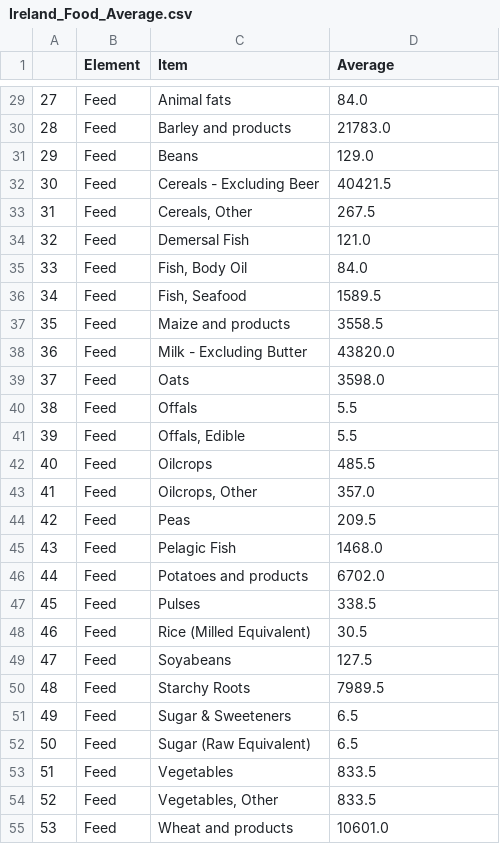
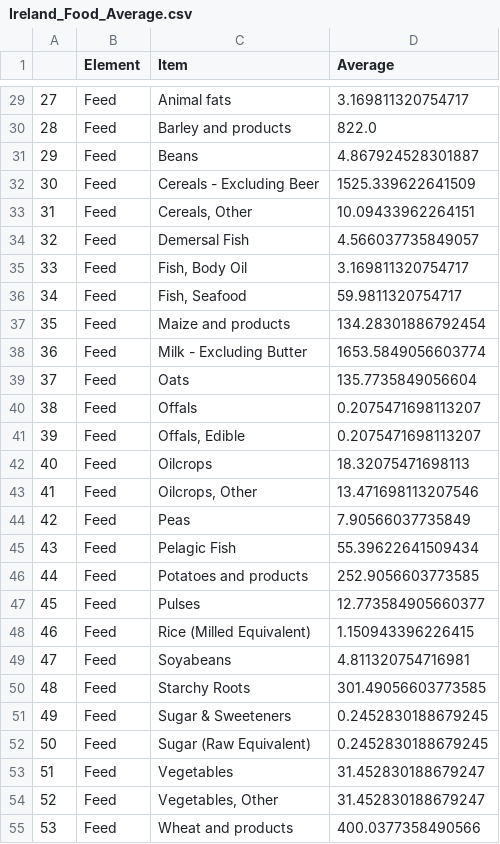
Before and after one commit to john9088/Data_Visual_assignment_2, a CSV file: Ireland_Food_Average.csv, drawn as a sheet; only a part is shown, gaps mark what is left out; the diff covers the shown part only.

Commit message:
Update Ireland_Food_Average.csv

```diff
--- a/Ireland_Food_Average.csv
+++ b/Ireland_Food_Average.csv
@@ -29,27 +29,27 @@
-27,Feed,Animal fats,84.0
-28,Feed,Barley and products,21783.0
-29,Feed,Beans,129.0
-30,Feed,Cereals - Excluding Beer,40421.5
-31,Feed,"Cereals, Other",267.5
-32,Feed,Demersal Fish,121.0
-33,Feed,"Fish, Body Oil",84.0
-34,Feed,"Fish, Seafood",1589.5
-35,Feed,Maize and products,3558.5
-36,Feed,Milk - Excluding Butter,43820.0
-37,Feed,Oats,3598.0
-38,Feed,Offals,5.5
-39,Feed,"Offals, Edible",5.5
-40,Feed,Oilcrops,485.5
-41,Feed,"Oilcrops, Other",357.0
-42,Feed,Peas,209.5
-43,Feed,Pelagic Fish,1468.0
-44,Feed,Potatoes and products,6702.0
-45,Feed,Pulses,338.5
-46,Feed,Rice (Milled Equivalent),30.5
-47,Feed,Soyabeans,127.5
-48,Feed,Starchy Roots,7989.5
-49,Feed,Sugar & Sweeteners,6.5
-50,Feed,Sugar (Raw Equivalent),6.5
-51,Feed,Vegetables,833.5
-52,Feed,"Vegetables, Other",833.5
-53,Feed,Wheat and products,10601.0
+27,Feed,Animal fats,3.169811320754717
+28,Feed,Barley and products,822.0
+29,Feed,Beans,4.867924528301887
+30,Feed,Cereals - Excluding Beer,1525.339622641509
+31,Feed,"Cereals, Other",10.09433962264151
+32,Feed,Demersal Fish,4.566037735849057
+33,Feed,"Fish, Body Oil",3.169811320754717
+34,Feed,"Fish, Seafood",59.9811320754717
+35,Feed,Maize and products,134.28301886792454
+36,Feed,Milk - Excluding Butter,1653.5849056603774
+37,Feed,Oats,135.7735849056604
+38,Feed,Offals,0.2075471698113207
+39,Feed,"Offals, Edible",0.2075471698113207
+40,Feed,Oilcrops,18.32075471698113
+41,Feed,"Oilcrops, Other",13.471698113207546
+42,Feed,Peas,7.90566037735849
+43,Feed,Pelagic Fish,55.39622641509434
+44,Feed,Potatoes and products,252.9056603773585
+45,Feed,Pulses,12.773584905660377
+46,Feed,Rice (Milled Equivalent),1.150943396226415
+47,Feed,Soyabeans,4.811320754716981
+48,Feed,Starchy Roots,301.49056603773585
+49,Feed,Sugar & Sweeteners,0.2452830188679245
+50,Feed,Sugar (Raw Equivalent),0.2452830188679245
+51,Feed,Vegetables,31.452830188679247
+52,Feed,"Vegetables, Other",31.452830188679247
+53,Feed,Wheat and products,400.0377358490566
```
Also changed, not shown: 25 edited cells elsewhere in this file.
